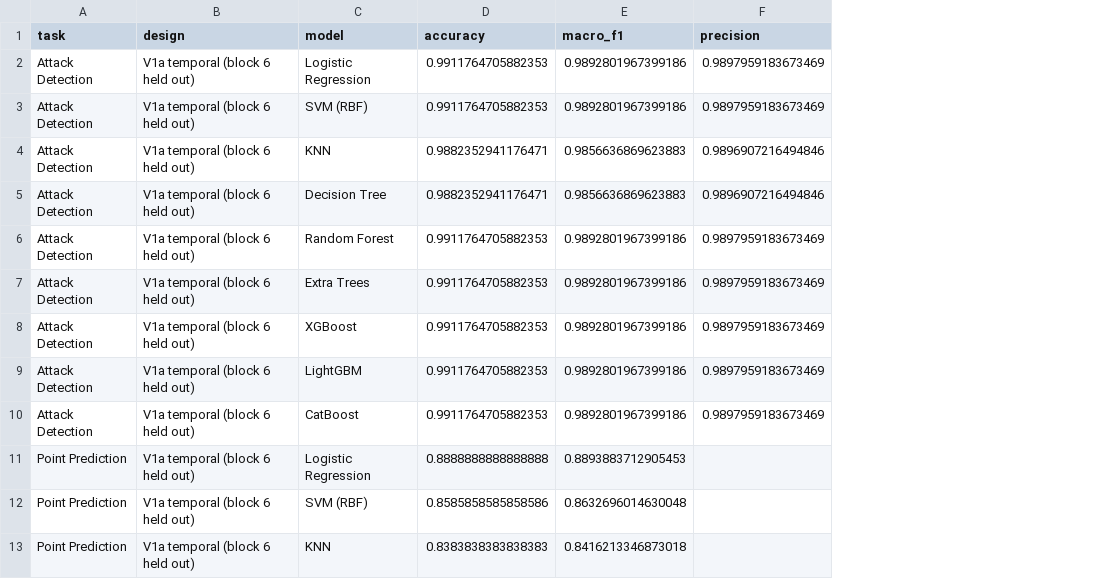
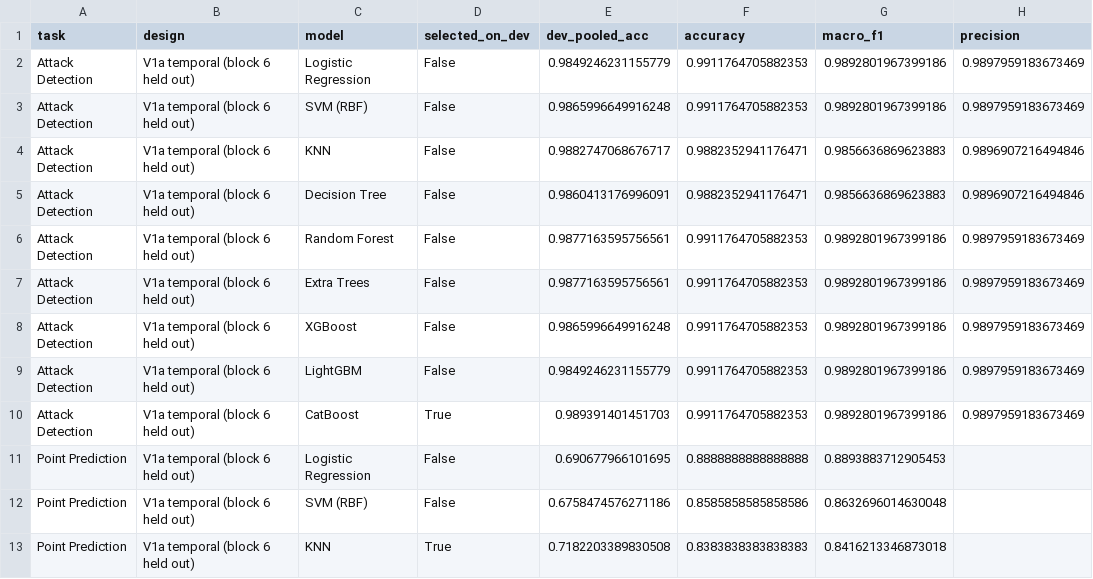
Before and after one commit to 99stealth/evil_twin_attack_detection_in_non_urban_terrain, a CSV file: results/final_holdout.csv, drawn as a sheet; only a part is shown; the diff names each change by its address in the sheet, - before the commit and + after, or states it on an @@ line.

```diff
--- a/results/final_holdout.csv
+++ b/results/final_holdout.csv
+column D (selected_on_dev), rows 2-13: False | False | False | False | False | False | False | False | True | False | False | True
+column E (dev_pooled_acc), rows 2-13: 0.9849246231155779 | 0.9865996649916248 | 0.9882747068676717 | 0.9860413176996091 | 0.9877163595756561 | 0.9877163595756561 | 0.9865996649916248 | 0.9849246231155779 | 0.989391401451703 | 0.690677966101695 | 0.6758474576271186 | 0.7182203389830508
```
Also changed, not shown: results/no_imputation_variant.csv, results/window_aggregation.csv, 24 other files.
